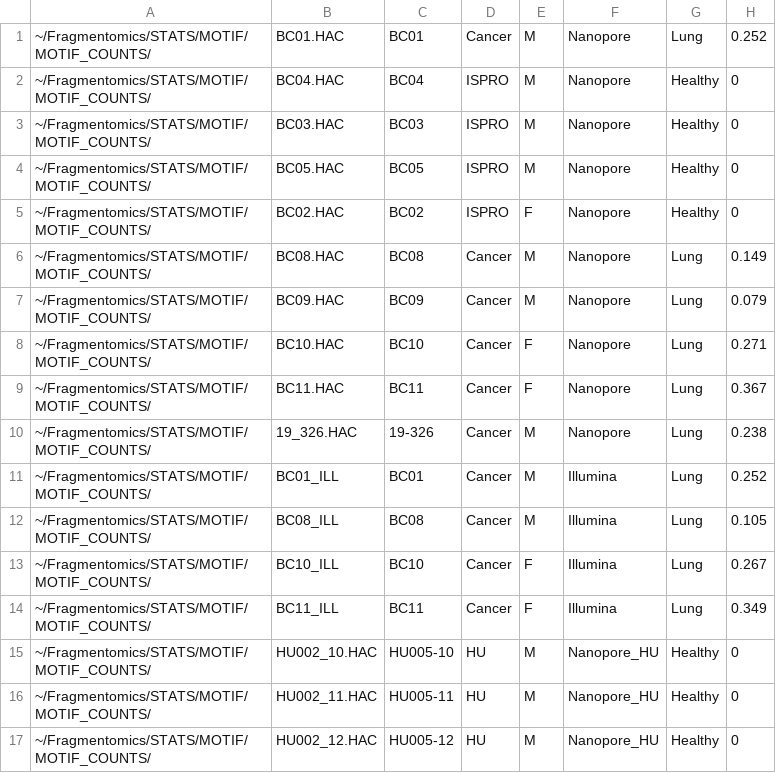
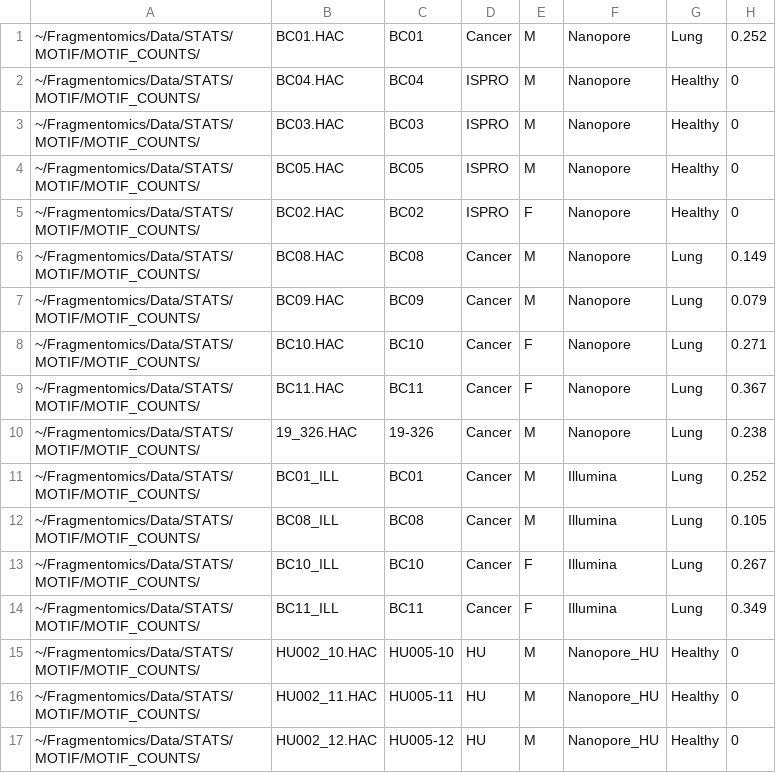
Before and after one commit to Puputnik/Fragmentomics_GenomBiol, a TSV file: Utility/samples_info_heatmap.tsv, drawn as a sheet.

```diff
--- a/Utility/samples_info_heatmap.tsv
+++ b/Utility/samples_info_heatmap.tsv
@@ -1,17 +1,17 @@
-~/Fragmentomics/STATS/MOTIF/MOTIF_COUNTS/	BC01.HAC	BC01	Cancer	M	Nanopore	Lung	0.252
-~/Fragmentomics/STATS/MOTIF/MOTIF_COUNTS/	BC04.HAC	BC04	ISPRO	M	Nanopore	Healthy	0
-~/Fragmentomics/STATS/MOTIF/MOTIF_COUNTS/	BC03.HAC	BC03	ISPRO	M	Nanopore	Healthy	0
-~/Fragmentomics/STATS/MOTIF/MOTIF_COUNTS/	BC05.HAC	BC05	ISPRO	M	Nanopore	Healthy	0
-~/Fragmentomics/STATS/MOTIF/MOTIF_COUNTS/	BC02.HAC	BC02	ISPRO	F	Nanopore	Healthy	0
-~/Fragmentomics/STATS/MOTIF/MOTIF_COUNTS/	BC08.HAC	BC08	Cancer	M	Nanopore	Lung	0.149
-~/Fragmentomics/STATS/MOTIF/MOTIF_COUNTS/	BC09.HAC	BC09	Cancer	M	Nanopore	Lung	0.079
-~/Fragmentomics/STATS/MOTIF/MOTIF_COUNTS/	BC10.HAC	BC10	Cancer	F	Nanopore	Lung	0.271
-~/Fragmentomics/STATS/MOTIF/MOTIF_COUNTS/	BC11.HAC	BC11	Cancer	F	Nanopore	Lung	0.367
-~/Fragmentomics/STATS/MOTIF/MOTIF_COUNTS/	19_326.HAC	19-326	Cancer	M	Nanopore	Lung	0.238
-~/Fragmentomics/STATS/MOTIF/MOTIF_COUNTS/	BC01_ILL	BC01	Cancer	M	Illumina	Lung	0.252
-~/Fragmentomics/STATS/MOTIF/MOTIF_COUNTS/	BC08_ILL	BC08	Cancer	M	Illumina	Lung	0.105
-~/Fragmentomics/STATS/MOTIF/MOTIF_COUNTS/	BC10_ILL	BC10	Cancer	F	Illumina	Lung	0.267
-~/Fragmentomics/STATS/MOTIF/MOTIF_COUNTS/	BC11_ILL	BC11	Cancer	F	Illumina	Lung	0.349
-~/Fragmentomics/STATS/MOTIF/MOTIF_COUNTS/	HU002_10.HAC	HU005-10	HU	M	Nanopore_HU	Healthy	0
-~/Fragmentomics/STATS/MOTIF/MOTIF_COUNTS/	HU002_11.HAC	HU005-11	HU	M	Nanopore_HU	Healthy	0
-~/Fragmentomics/STATS/MOTIF/MOTIF_COUNTS/	HU002_12.HAC	HU005-12	HU	M	Nanopore_HU	Healthy	0
+~/Fragmentomics/Data/STATS/MOTIF/MOTIF_COUNTS/	BC01.HAC	BC01	Cancer	M	Nanopore	Lung	0.252
+~/Fragmentomics/Data/STATS/MOTIF/MOTIF_COUNTS/	BC04.HAC	BC04	ISPRO	M	Nanopore	Healthy	0
+~/Fragmentomics/Data/STATS/MOTIF/MOTIF_COUNTS/	BC03.HAC	BC03	ISPRO	M	Nanopore	Healthy	0
+~/Fragmentomics/Data/STATS/MOTIF/MOTIF_COUNTS/	BC05.HAC	BC05	ISPRO	M	Nanopore	Healthy	0
+~/Fragmentomics/Data/STATS/MOTIF/MOTIF_COUNTS/	BC02.HAC	BC02	ISPRO	F	Nanopore	Healthy	0
+~/Fragmentomics/Data/STATS/MOTIF/MOTIF_COUNTS/	BC08.HAC	BC08	Cancer	M	Nanopore	Lung	0.149
+~/Fragmentomics/Data/STATS/MOTIF/MOTIF_COUNTS/	BC09.HAC	BC09	Cancer	M	Nanopore	Lung	0.079
+~/Fragmentomics/Data/STATS/MOTIF/MOTIF_COUNTS/	BC10.HAC	BC10	Cancer	F	Nanopore	Lung	0.271
+~/Fragmentomics/Data/STATS/MOTIF/MOTIF_COUNTS/	BC11.HAC	BC11	Cancer	F	Nanopore	Lung	0.367
+~/Fragmentomics/Data/STATS/MOTIF/MOTIF_COUNTS/	19_326.HAC	19-326	Cancer	M	Nanopore	Lung	0.238
+~/Fragmentomics/Data/STATS/MOTIF/MOTIF_COUNTS/	BC01_ILL	BC01	Cancer	M	Illumina	Lung	0.252
+~/Fragmentomics/Data/STATS/MOTIF/MOTIF_COUNTS/	BC08_ILL	BC08	Cancer	M	Illumina	Lung	0.105
+~/Fragmentomics/Data/STATS/MOTIF/MOTIF_COUNTS/	BC10_ILL	BC10	Cancer	F	Illumina	Lung	0.267
+~/Fragmentomics/Data/STATS/MOTIF/MOTIF_COUNTS/	BC11_ILL	BC11	Cancer	F	Illumina	Lung	0.349
+~/Fragmentomics/Data/STATS/MOTIF/MOTIF_COUNTS/	HU002_10.HAC	HU005-10	HU	M	Nanopore_HU	Healthy	0
+~/Fragmentomics/Data/STATS/MOTIF/MOTIF_COUNTS/	HU002_11.HAC	HU005-11	HU	M	Nanopore_HU	Healthy	0
+~/Fragmentomics/Data/STATS/MOTIF/MOTIF_COUNTS/	HU002_12.HAC	HU005-12	HU	M	Nanopore_HU	Healthy	0
```
Also changed, not shown: Utility/samples_info_readlength.tsv.
